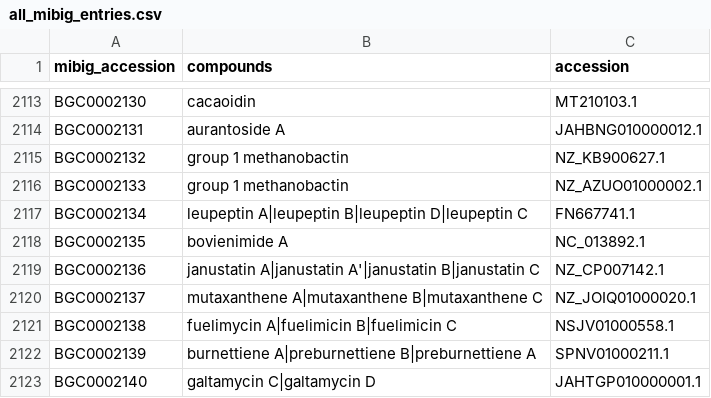
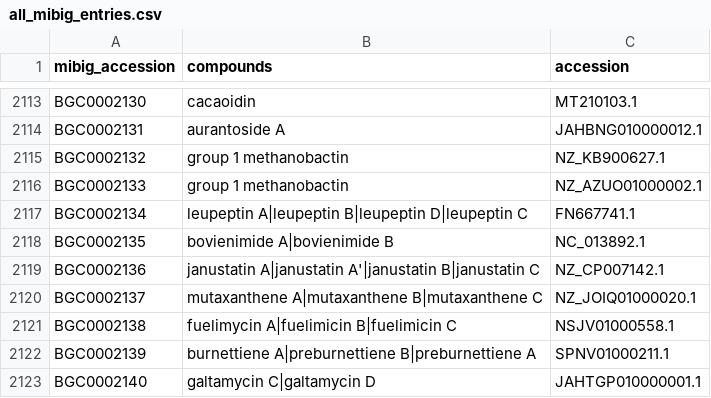
Before and after one commit to mmzdouc/mibigger, a CSV file: mibigger/all_mibig_entries.csv, drawn as a sheet; only a part is shown, gaps mark what is left out.

Commit message:
BGC0002135: add compound
BGC0002135.json (https://github.com/mibig-secmet/mibig-json/issues/142)

```diff
--- a/mibigger/all_mibig_entries.csv
+++ b/mibigger/all_mibig_entries.csv
@@ -2117,3 +2117,3 @@ BGC0002133,group 1 methanobactin,NZ_AZUO01000002.1
 BGC0002134,leupeptin A|leupeptin B|leupeptin D|leupeptin C,FN667741.1
-BGC0002135,bovienimide A,NC_013892.1
+BGC0002135,bovienimide A|bovienimide B,NC_013892.1
 BGC0002136,janustatin A|janustatin A'|janustatin B|janustatin C,NZ_CP007142.1
```
Also changed, not shown: 1 other file.
